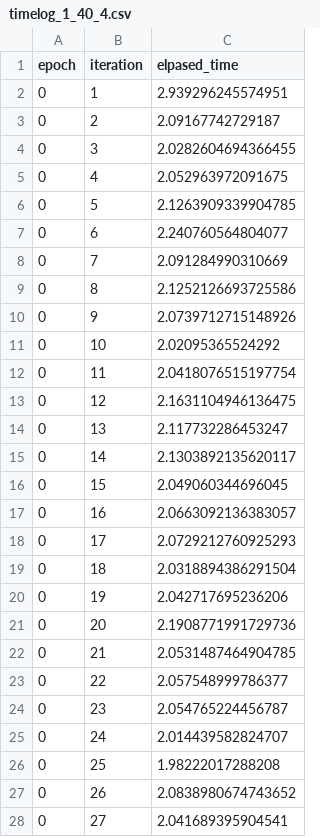
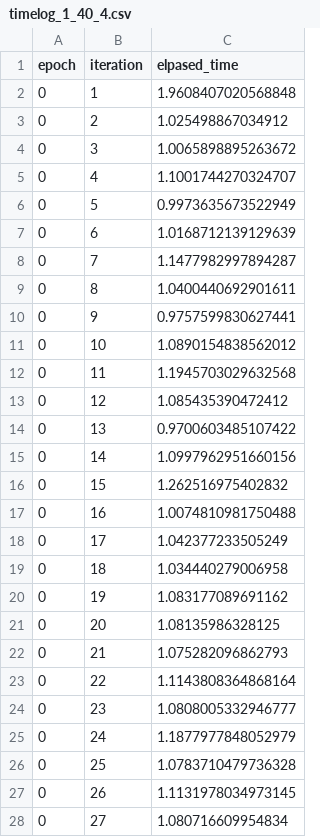
Before and after one commit to chahk0129/CS744-Big-Data-Systems, a CSV file: assignment2/part2/taskB/output/timelog_1_40_4.csv, drawn as a sheet; only a part is shown; the diff covers the shown part only.

```diff
--- a/assignment2/part2/taskB/output/timelog_1_40_4.csv
+++ b/assignment2/part2/taskB/output/timelog_1_40_4.csv
@@ -1,28 +1,28 @@
 epoch,iteration,elpased_time
-0,1,2.939296245574951
-0,2,2.09167742729187
-0,3,2.0282604694366455
-0,4,2.052963972091675
-0,5,2.1263909339904785
-0,6,2.240760564804077
-0,7,2.091284990310669
-0,8,2.1252126693725586
-0,9,2.0739712715148926
-0,10,2.02095365524292
-0,11,2.0418076515197754
-0,12,2.1631104946136475
-0,13,2.117732286453247
-0,14,2.1303892135620117
-0,15,2.049060344696045
-0,16,2.0663092136383057
-0,17,2.0729212760925293
-0,18,2.0318894386291504
-0,19,2.042717695236206
-0,20,2.1908771991729736
-0,21,2.0531487464904785
-0,22,2.057548999786377
-0,23,2.054765224456787
-0,24,2.014439582824707
-0,25,1.98222017288208
-0,26,2.0838980674743652
-0,27,2.041689395904541
+0,1,1.9608407020568848
+0,2,1.025498867034912
+0,3,1.0065898895263672
+0,4,1.1001744270324707
+0,5,0.9973635673522949
+0,6,1.0168712139129639
+0,7,1.1477982997894287
+0,8,1.0400440692901611
+0,9,0.9757599830627441
+0,10,1.0890154838562012
+0,11,1.1945703029632568
+0,12,1.085435390472412
+0,13,0.9700603485107422
+0,14,1.0997962951660156
+0,15,1.262516975402832
+0,16,1.0074810981750488
+0,17,1.042377233505249
+0,18,1.034440279006958
+0,19,1.083177089691162
+0,20,1.08135986328125
+0,21,1.075282096862793
+0,22,1.1143808364868164
+0,23,1.0808005332946777
+0,24,1.1877977848052979
+0,25,1.0783710479736328
+0,26,1.1131978034973145
+0,27,1.080716609954834
```
Also changed, not shown: 13 edited cells elsewhere in this file, assignment2/part2/taskA/output/timelog_1_40_1.csv, assignment2/part2/taskB/output/timelog_1_40_2.csv, 24 other files.
